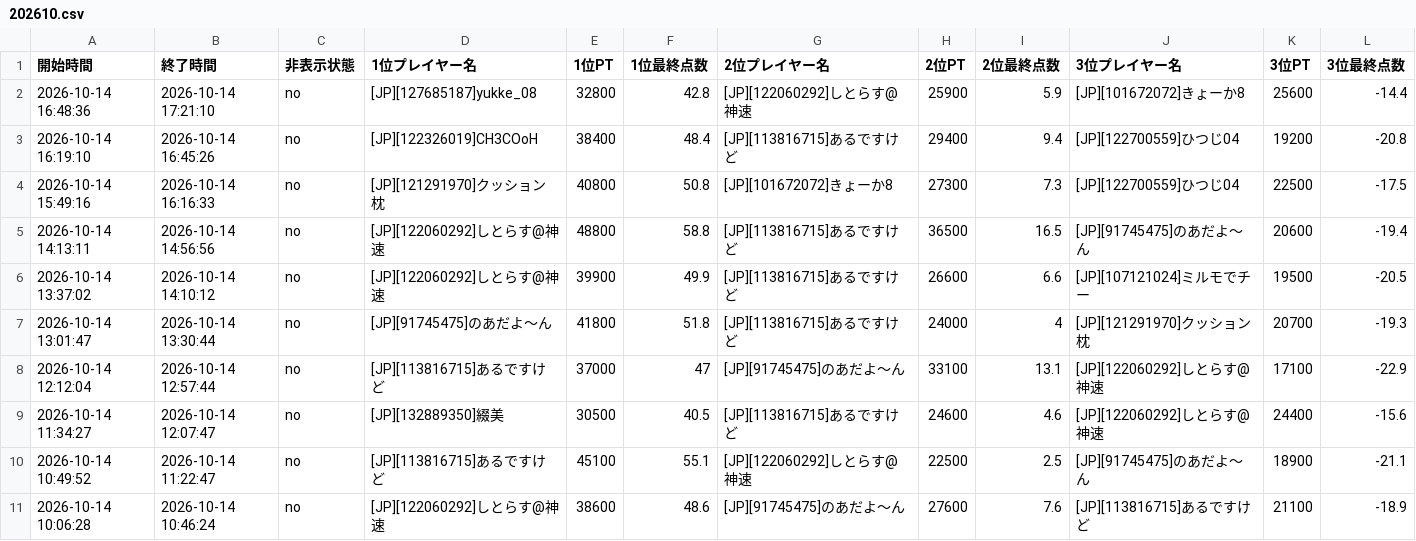
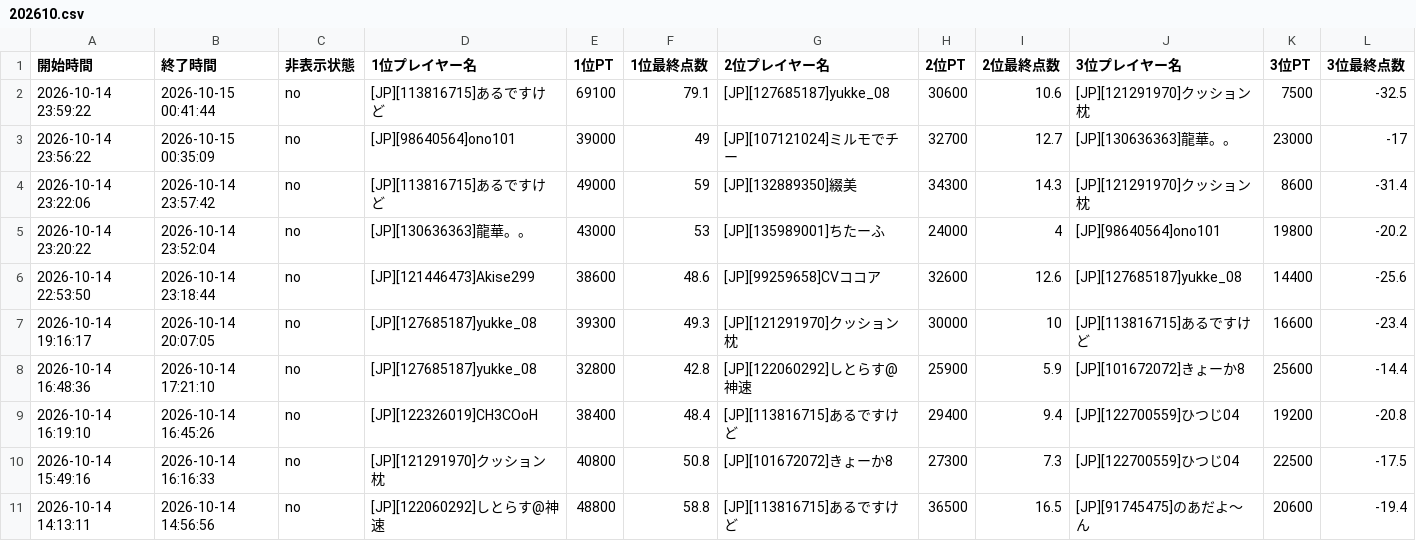
Before and after one commit to monoqlo-league/monoqlo-data, a CSV file: 202610.csv, drawn as a sheet; only a part is shown; the shorter side is filled out with more unchanged rows; rows hold the shown columns only; the diff names each change by its address in the sheet, - before the commit and + after, or states it on an @@ line.

Commit message:
Add files via upload

```diff
--- a/202610.csv
+++ b/202610.csv
+row 2: 2026-10-14 23:59:22 | 2026-10-15 00:41:44 | no | [JP][113816715]あるですけど | 69100 | 79.1 | [JP][127685187]yukke_08 | 30600 | 10.6 | [JP][121291970]クッション枕 | 7500 | -32.5
+row 3: 2026-10-14 23:56:22 | 2026-10-15 00:35:09 | no | [JP][98640564]ono101 | 39000 | 49 | [JP][107121024]ミルモでチー | 32700 | 12.7 | [JP][130636363]龍華。。 | 23000 | -17
+row 4: 2026-10-14 23:22:06 | 2026-10-14 23:57:42 | no | [JP][113816715]あるですけど | 49000 | 59 | [JP][132889350]綴美 | 34300 | 14.3 | [JP][121291970]クッション枕 | 8600 | -31.4
+row 5: 2026-10-14 23:20:22 | 2026-10-14 23:52:04 | no | [JP][130636363]龍華。。 | 43000 | 53 | [JP][135989001]ちたーふ | 24000 | 4 | [JP][98640564]ono101 | 19800 | -20.2
+row 6: 2026-10-14 22:53:50 | 2026-10-14 23:18:44 | no | [JP][121446473]Akise299 | 38600 | 48.6 | [JP][99259658]CVココア | 32600 | 12.6 | [JP][127685187]yukke_08 | 14400 | -25.6
+row 7: 2026-10-14 19:16:17 | 2026-10-14 20:07:05 | no | [JP][127685187]yukke_08 | 39300 | 49.3 | [JP][121291970]クッション枕 | 30000 | 10 | [JP][113816715]あるですけど | 16600 | -23.4
```
